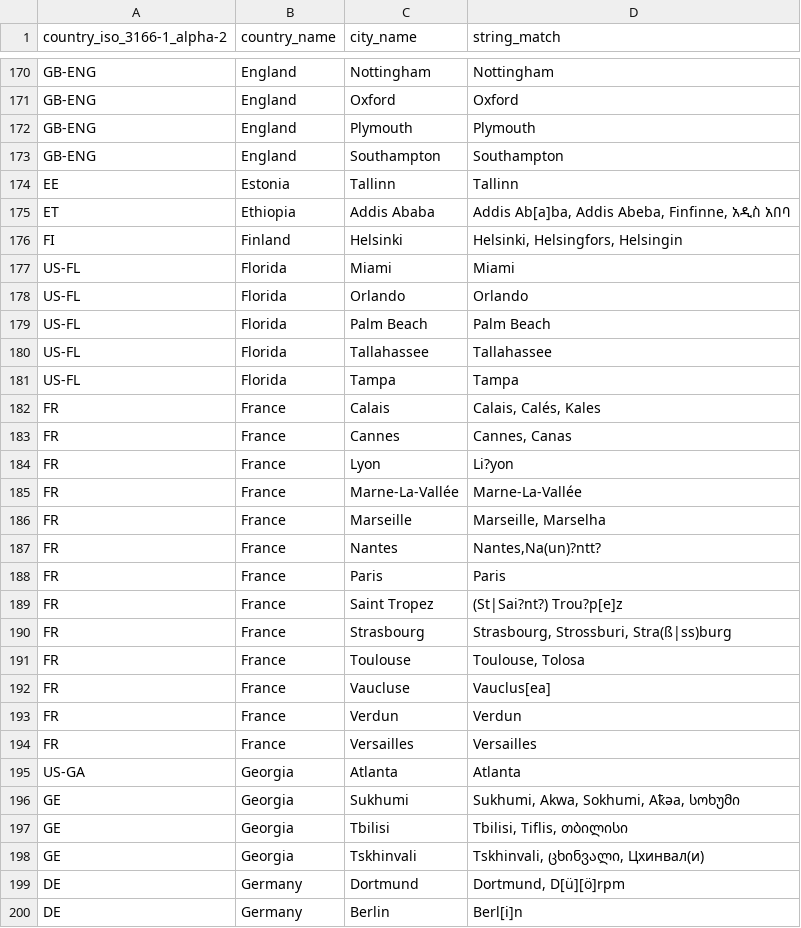
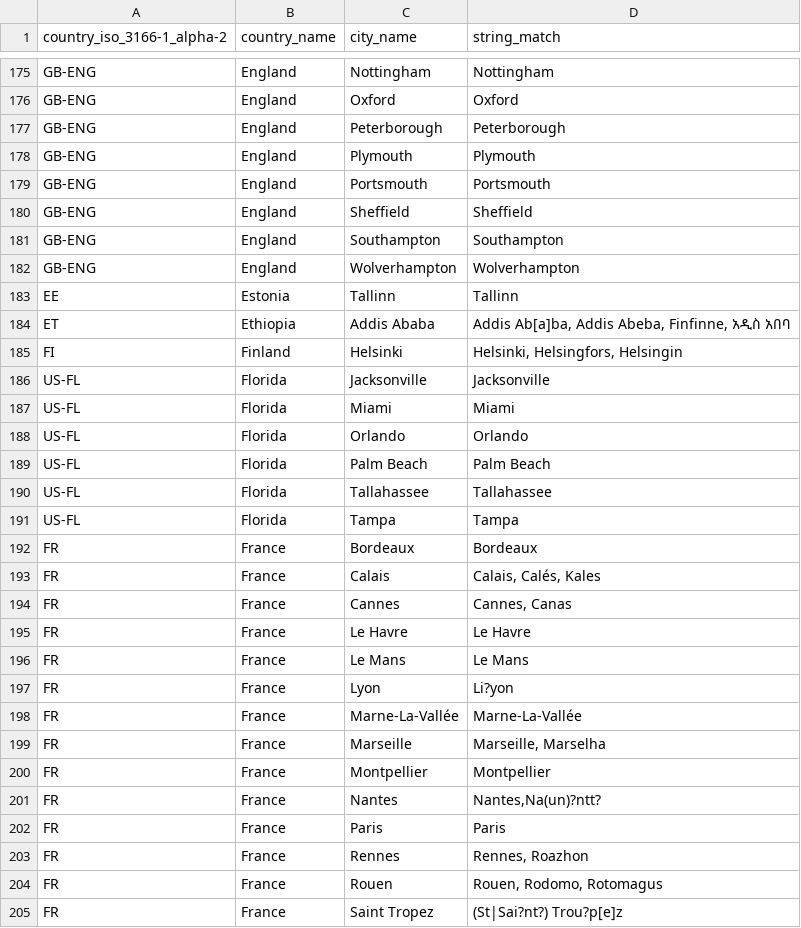
Before and after one commit to jan-rus/country-in-text-detector, a CSV file: data/cities.csv, drawn as a sheet; only a part is shown, gaps mark what is left out; the shorter side is filled out with more unchanged rows; the diff covers the shown part only; the diff names each change by its address in the sheet, - before the commit and + after, or states it on an @@ line.

Commit message:
list of cities updated

```diff
--- a/data/cities.csv
+++ b/data/cities.csv
+row 177: GB-ENG | England | Peterborough | Peterborough
+row 179: GB-ENG | England | Portsmouth | Portsmouth
+row 180: GB-ENG | England | Sheffield | Sheffield
+row 182: GB-ENG | England | Wolverhampton | Wolverhampton
+row 186: US-FL | Florida | Jacksonville | Jacksonville
+row 192: FR | France | Bordeaux | Bordeaux
+row 195: FR | France | Le Havre | Le Havre
+row 196: FR | France | Le Mans | Le Mans
+row 200: FR | France | Montpellier | Montpellier
+row 203: FR | France | Rennes | Rennes, Roazhon
+row 204: FR | France | Rouen | Rouen, Rodomo, Rotomagus
```
Also changed, not shown: 10 added rows and 1 edited cell elsewhere in this file.
